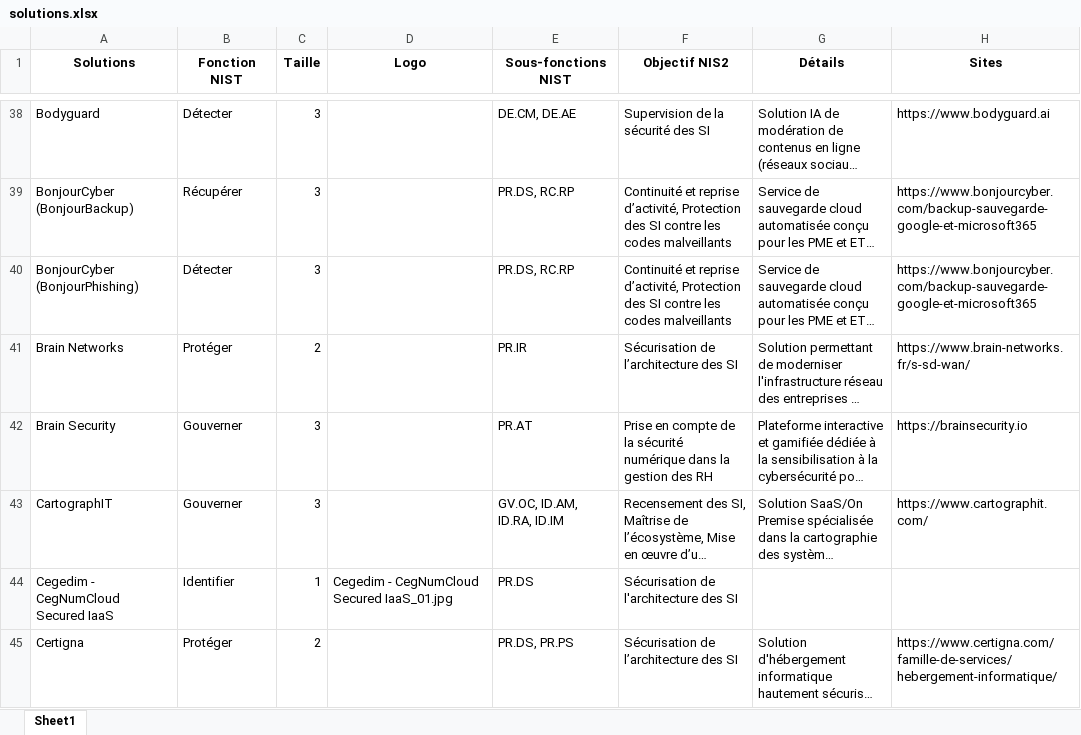
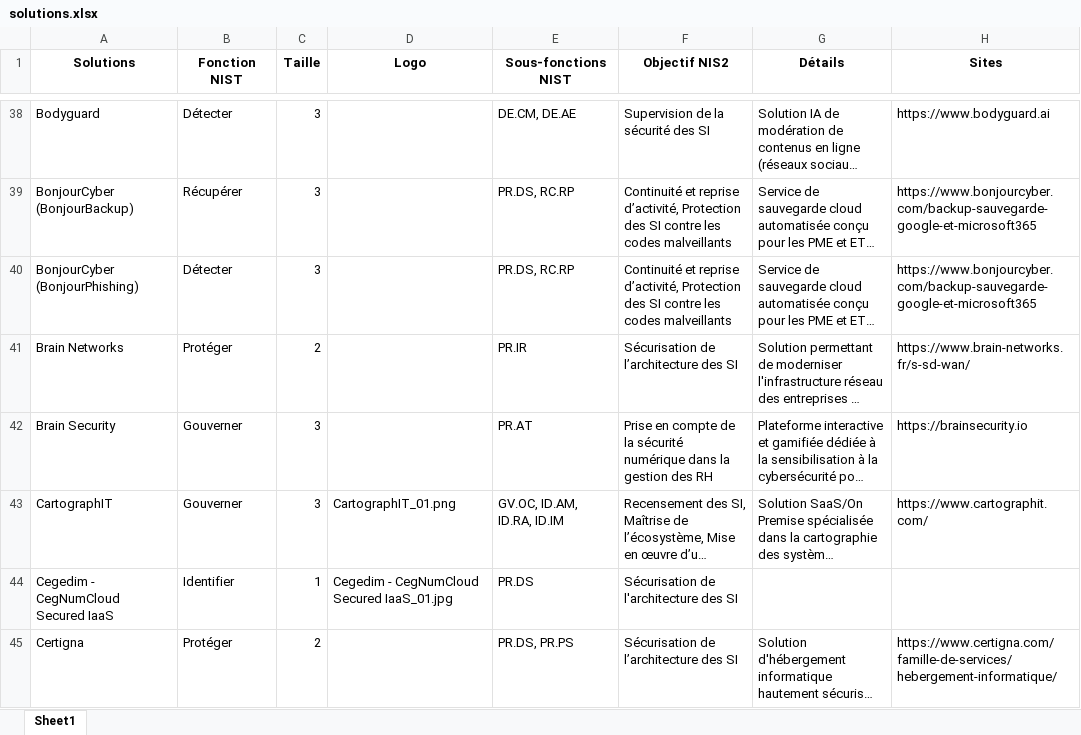
Before and after one commit to Hexatrust/cyberpanorama, an Excel workbook: assets/solutions.xlsx, sheet Sheet1, drawn as a sheet; only a part is shown, gaps mark what is left out; long unchanged cells end in …; values as stored, in another font and other column widths than the file's, no borders; the diff names each change by its address in the sheet, - before the commit and + after, or states it on an @@ line.

```diff
--- a/assets/solutions.xlsx (sheet Sheet1)
+++ b/assets/solutions.xlsx (sheet Sheet1)
-D43 (Logo): (empty)
+D43 (Logo): CartographIT_01.png
```
Also changed, not shown: 2 other files.
